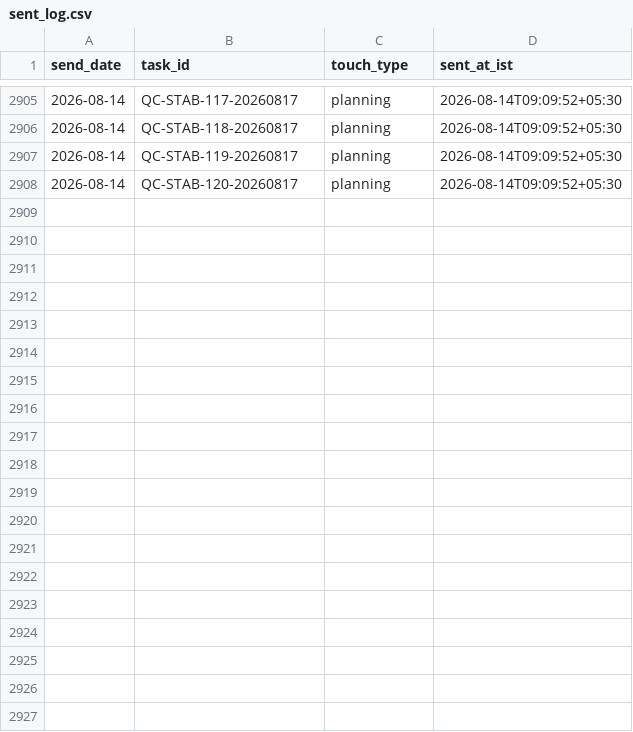
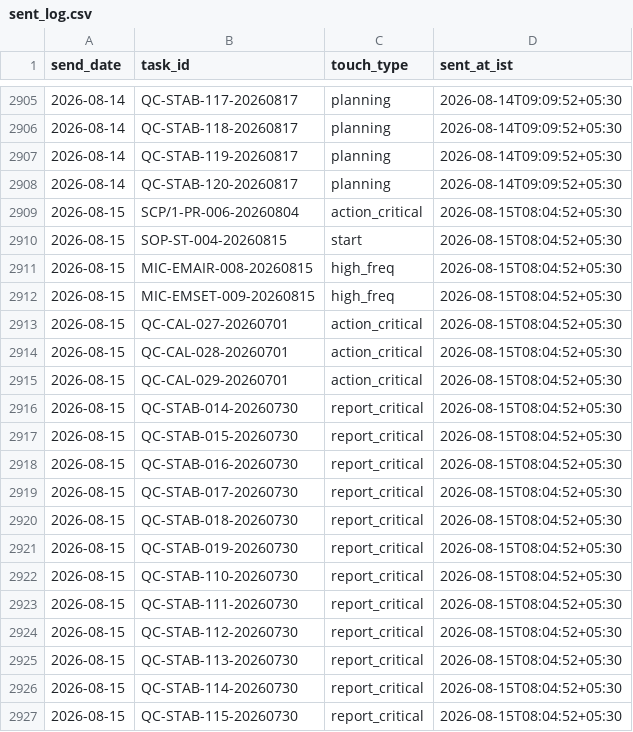
Before and after one commit to Pharchem/enicar-master-reminder, a CSV file: sent-log/sent_log.csv, drawn as a sheet; only a part is shown, gaps mark what is left out; the diff covers the shown part only.

Commit message:
reminder run 2026-08-15: update sent-log

```diff
--- a/sent-log/sent_log.csv
+++ b/sent-log/sent_log.csv
@@ -2908 +2908,20 @@ send_date,task_id,touch_type,sent_at_ist
 2026-08-14,QC-STAB-120-20260817,planning,2026-08-14T09:09:52+05:30
+2026-08-15,SCP/1-PR-006-20260804,action_critical,2026-08-15T08:04:52+05:30
+2026-08-15,SOP-ST-004-20260815,start,2026-08-15T08:04:52+05:30
+2026-08-15,MIC-EMAIR-008-20260815,high_freq,2026-08-15T08:04:52+05:30
+2026-08-15,MIC-EMSET-009-20260815,high_freq,2026-08-15T08:04:52+05:30
+2026-08-15,QC-CAL-027-20260701,action_critical,2026-08-15T08:04:52+05:30
+2026-08-15,QC-CAL-028-20260701,action_critical,2026-08-15T08:04:52+05:30
+2026-08-15,QC-CAL-029-20260701,action_critical,2026-08-15T08:04:52+05:30
+2026-08-15,QC-STAB-014-20260730,report_critical,2026-08-15T08:04:52+05:30
+2026-08-15,QC-STAB-015-20260730,report_critical,2026-08-15T08:04:52+05:30
+2026-08-15,QC-STAB-016-20260730,report_critical,2026-08-15T08:04:52+05:30
+2026-08-15,QC-STAB-017-20260730,report_critical,2026-08-15T08:04:52+05:30
+2026-08-15,QC-STAB-018-20260730,report_critical,2026-08-15T08:04:52+05:30
+2026-08-15,QC-STAB-019-20260730,report_critical,2026-08-15T08:04:52+05:30
+2026-08-15,QC-STAB-110-20260730,report_critical,2026-08-15T08:04:52+05:30
+2026-08-15,QC-STAB-111-20260730,report_critical,2026-08-15T08:04:52+05:30
+2026-08-15,QC-STAB-112-20260730,report_critical,2026-08-15T08:04:52+05:30
+2026-08-15,QC-STAB-113-20260730,report_critical,2026-08-15T08:04:52+05:30
+2026-08-15,QC-STAB-114-20260730,report_critical,2026-08-15T08:04:52+05:30
+2026-08-15,QC-STAB-115-20260730,report_critical,2026-08-15T08:04:52+05:30
```
Also changed, not shown: 11 added rows elsewhere in this file.
